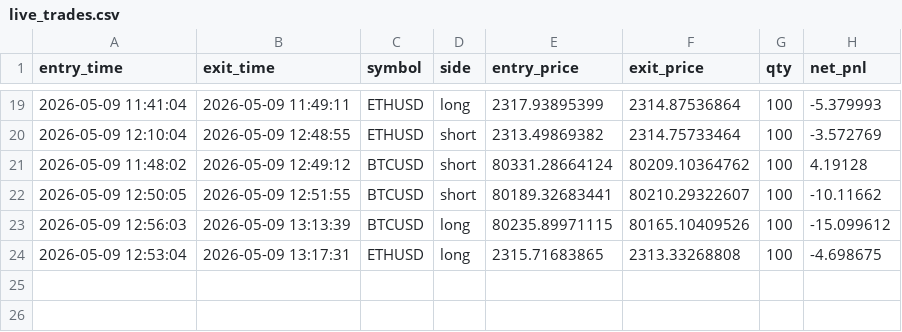
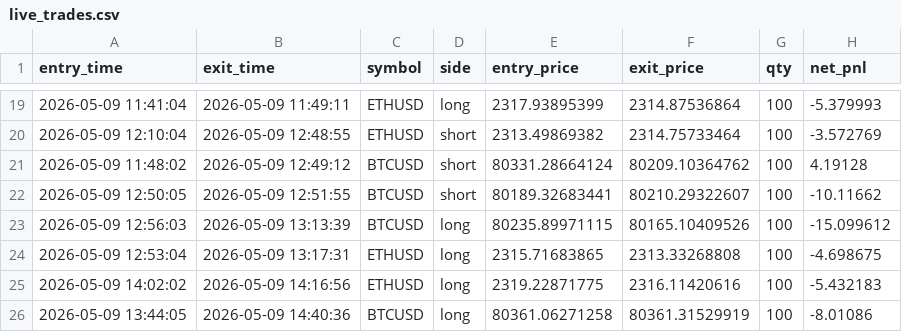
Before and after one commit to shirishaardak/python_crypto_bot, a CSV file: data/supertrend_ha_fast/live_trades.csv, drawn as a sheet; only a part is shown, gaps mark what is left out; the diff names each change by its address in the sheet, - before the commit and + after, or states it on an @@ line.

Commit message:
auto update

```diff
--- a/data/supertrend_ha_fast/live_trades.csv
+++ b/data/supertrend_ha_fast/live_trades.csv
+row 25: 2026-05-09 14:02:02 | 2026-05-09 14:16:56 | ETHUSD | long | 2319.22871775 | 2316.11420616 | 100 | -5.432183
+row 26: 2026-05-09 13:44:05 | 2026-05-09 14:40:36 | BTCUSD | long | 80361.06271258 | 80361.31529919 | 100 | -8.01086
```
